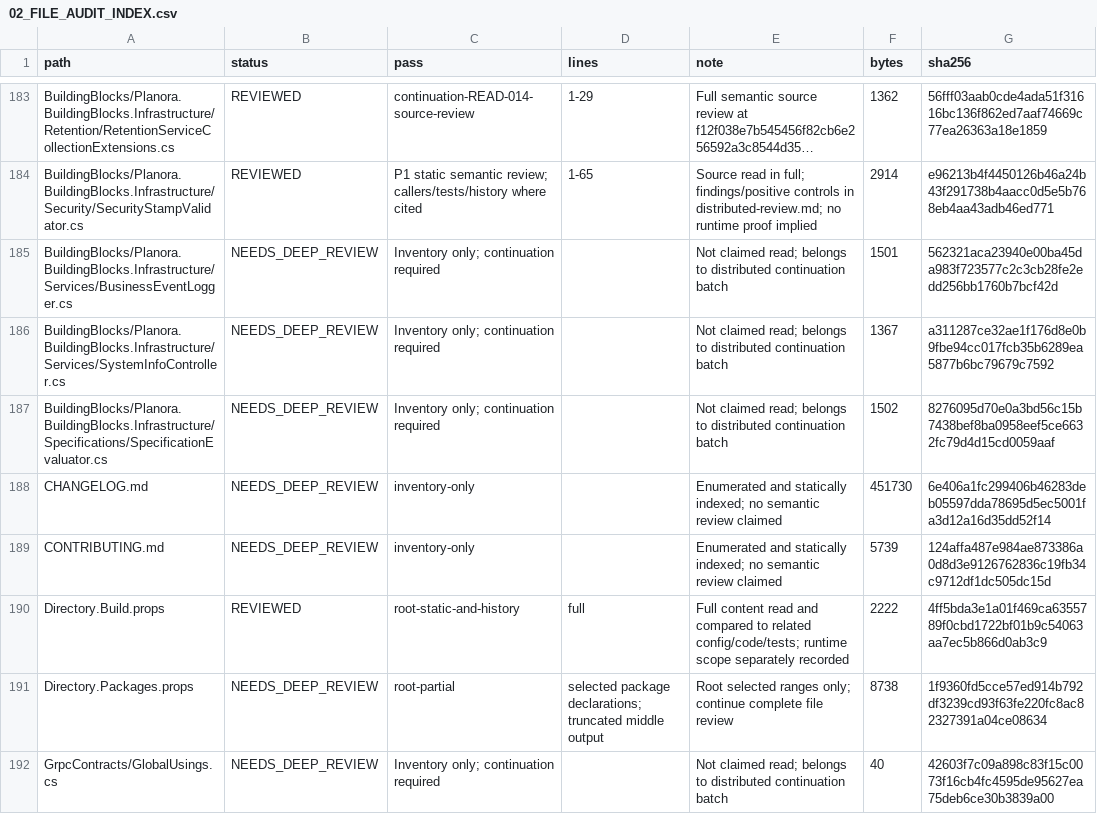
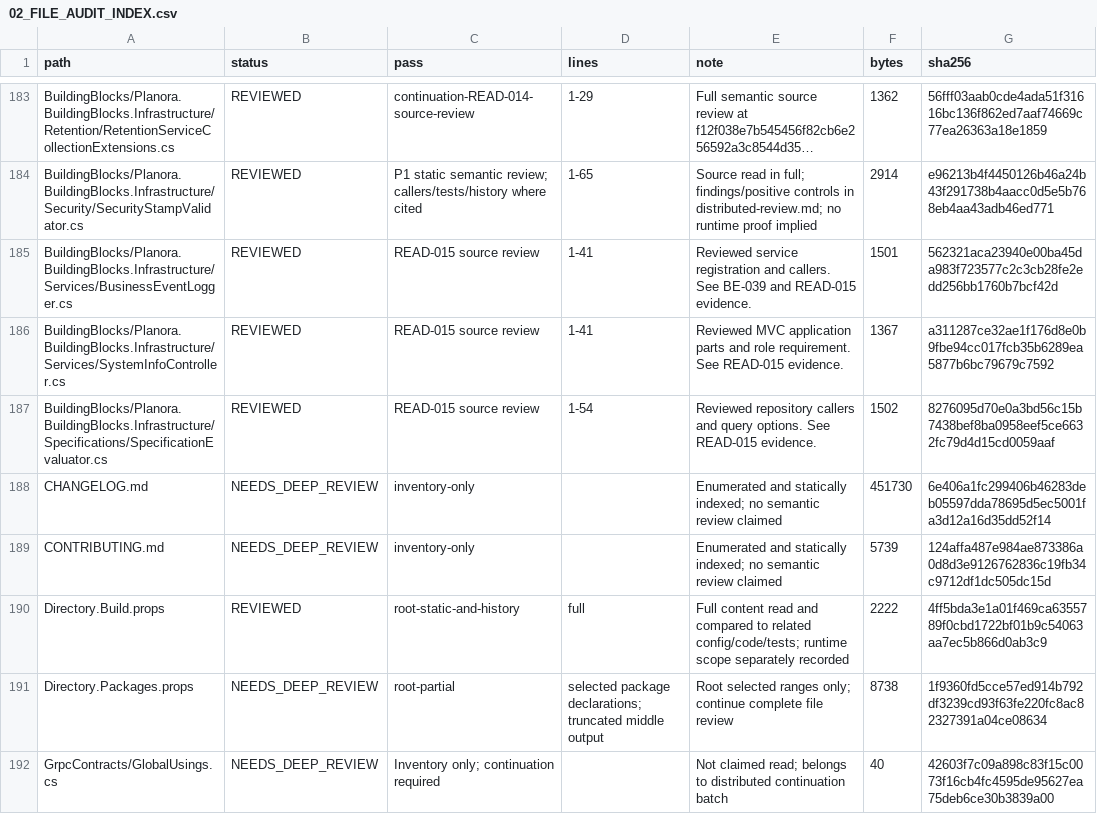
Before and after one commit to 4Keyy/Planora, a CSV file: docs/audits/planora-deep-audit/02_FILE_AUDIT_INDEX.csv, drawn as a sheet; only a part is shown, gaps mark what is left out; long unchanged cells end in …; the diff names each change by its address in the sheet, - before the commit and + after, or states it on an @@ line.

Commit message:
docs(audit): record business logging review and verification
Update the per-file audit index and record the two logging privacy fixes. Distinguish local reproduction and verification from the open Cloud.ru and PostgreSQL checks.

```diff
--- a/docs/audits/planora-deep-audit/02_FILE_AUDIT_INDEX.csv
+++ b/docs/audits/planora-deep-audit/02_FILE_AUDIT_INDEX.csv
-B185:B187 (status): NEEDS_DEEP_REVIEW
+B185:B187 (status): REVIEWED
-C185:C187 (pass): Inventory only; continuation required
+C185:C187 (pass): READ-015 source review
-D185:D186 (lines): (empty)
+D185:D186 (lines): 1-41
-E185 (note): Not claimed read; belongs to distributed continuation batch
+E185 (note): Reviewed service registration and callers. See BE-039 and READ-015 evidence.
-E186 (note): Not claimed read; belongs to distributed continuation batch
+E186 (note): Reviewed MVC application parts and role requirement. See READ-015 evidence.
-D187 (lines): (empty)
+D187 (lines): 1-54
-E187 (note): Not claimed read; belongs to distributed continuation batch
+E187 (note): Reviewed repository callers and query options. See READ-015 evidence.
```
Also changed, not shown: 5 other files.
